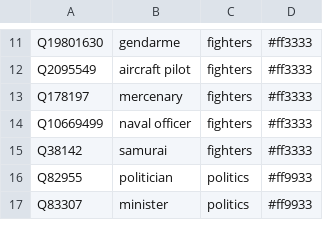
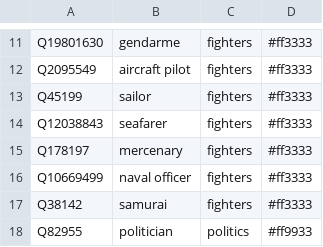
Before and after one commit to Danysan1/osm-wikidata-map-framework, a CSV file: public/csv/wikidata_occupations.csv, drawn as a sheet; only a part is shown, gaps mark what is left out; the shorter side is filled out with more unchanged rows; the diff names each change by its address in the sheet, - before the commit and + after, or states it on an @@ line.

```diff
--- a/public/csv/wikidata_occupations.csv
+++ b/public/csv/wikidata_occupations.csv
+row 13: Q45199 | sailor | fighters | #ff3333
+row 14: Q12038843 | seafarer | fighters | #ff3333
```
Also changed, not shown: 2 other files.
